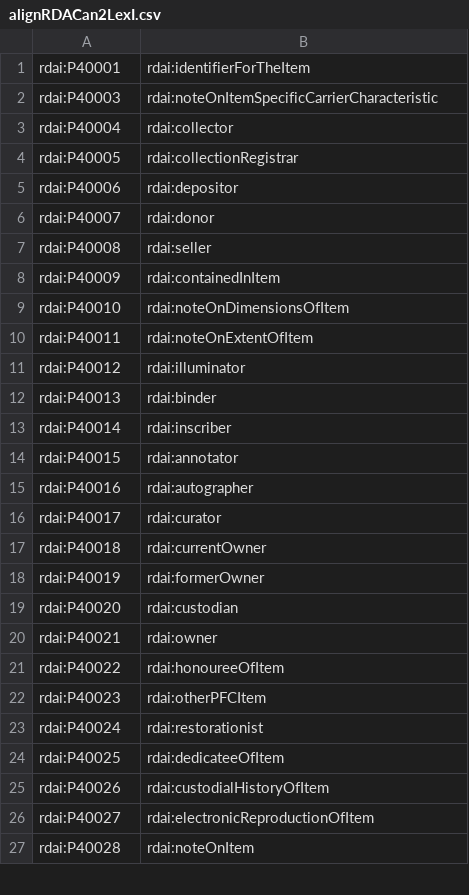
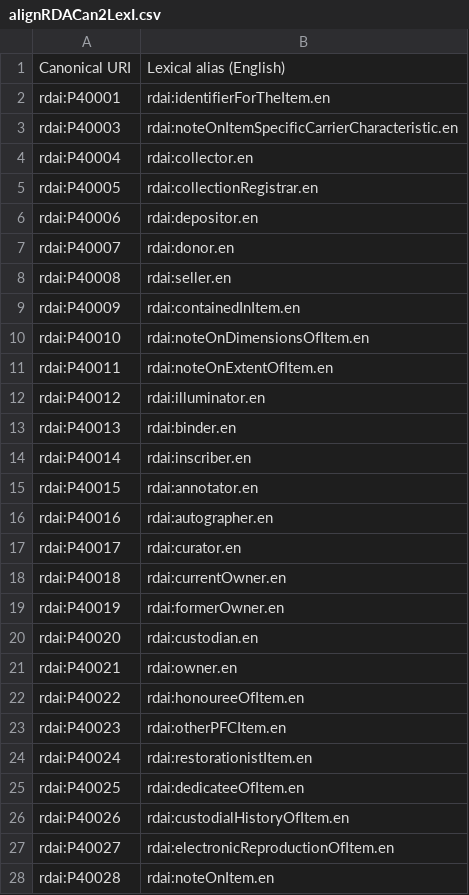
Before and after one commit to RDARegistry/RDA-Vocabularies, a CSV file: csv/Aligns/alignRDACan2LexI.csv, drawn as a sheet; only a part is shown; the diff covers the shown part only.

```diff
--- a/csv/Aligns/alignRDACan2LexI.csv
+++ b/csv/Aligns/alignRDACan2LexI.csv
@@ -1,27 +1,28 @@
-rdai:P40001,rdai:identifierForTheItem
-rdai:P40003,rdai:noteOnItemSpecificCarrierCharacteristic
-rdai:P40004,rdai:collector
-rdai:P40005,rdai:collectionRegistrar
-rdai:P40006,rdai:depositor
-rdai:P40007,rdai:donor
-rdai:P40008,rdai:seller
-rdai:P40009,rdai:containedInItem
-rdai:P40010,rdai:noteOnDimensionsOfItem
-rdai:P40011,rdai:noteOnExtentOfItem
-rdai:P40012,rdai:illuminator
-rdai:P40013,rdai:binder
-rdai:P40014,rdai:inscriber
-rdai:P40015,rdai:annotator
-rdai:P40016,rdai:autographer
-rdai:P40017,rdai:curator
-rdai:P40018,rdai:currentOwner
-rdai:P40019,rdai:formerOwner
-rdai:P40020,rdai:custodian
-rdai:P40021,rdai:owner
-rdai:P40022,rdai:honoureeOfItem
-rdai:P40023,rdai:otherPFCItem
-rdai:P40024,rdai:restorationist
-rdai:P40025,rdai:dedicateeOfItem
-rdai:P40026,rdai:custodialHistoryOfItem
-rdai:P40027,rdai:electronicReproductionOfItem
-rdai:P40028,rdai:noteOnItem
+Canonical URI,Lexical alias (English)
+rdai:P40001,rdai:identifierForTheItem.en
+rdai:P40003,rdai:noteOnItemSpecificCarrierCharacteristic.en
+rdai:P40004,rdai:collector.en
+rdai:P40005,rdai:collectionRegistrar.en
+rdai:P40006,rdai:depositor.en
+rdai:P40007,rdai:donor.en
+rdai:P40008,rdai:seller.en
+rdai:P40009,rdai:containedInItem.en
+rdai:P40010,rdai:noteOnDimensionsOfItem.en
+rdai:P40011,rdai:noteOnExtentOfItem.en
+rdai:P40012,rdai:illuminator.en
+rdai:P40013,rdai:binder.en
+rdai:P40014,rdai:inscriber.en
+rdai:P40015,rdai:annotator.en
+rdai:P40016,rdai:autographer.en
+rdai:P40017,rdai:curator.en
+rdai:P40018,rdai:currentOwner.en
+rdai:P40019,rdai:formerOwner.en
+rdai:P40020,rdai:custodian.en
+rdai:P40021,rdai:owner.en
+rdai:P40022,rdai:honoureeOfItem.en
+rdai:P40023,rdai:otherPFCItem.en
+rdai:P40024,rdai:restorationistItem.en
+rdai:P40025,rdai:dedicateeOfItem.en
+rdai:P40026,rdai:custodialHistoryOfItem.en
+rdai:P40027,rdai:electronicReproductionOfItem.en
+rdai:P40028,rdai:noteOnItem.en
```
Also changed, not shown: 12 added rows and 32 edited cells elsewhere in this file, csv/Aligns/alignRDACan2LexA.csv, csv/Aligns/alignRDACan2LexE.csv, 13 other files.
